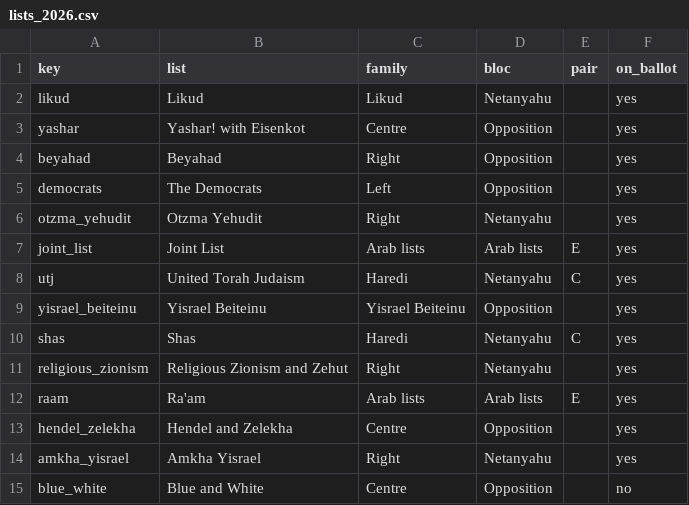
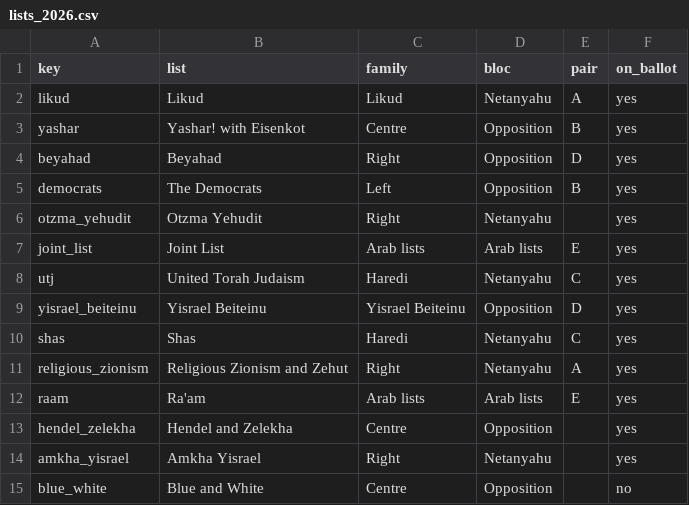
Before and after one commit to safwan188/israel-election-prediction-26, a CSV file: data/lists_2026.csv, drawn as a sheet.

```diff
--- a/data/lists_2026.csv
+++ b/data/lists_2026.csv
@@ -1,6 +1,6 @@
 key,list,family,bloc,pair,on_ballot
-likud,Likud,Likud,Netanyahu,,yes
-yashar,Yashar! with Eisenkot,Centre,Opposition,,yes
-beyahad,Beyahad,Right,Opposition,,yes
-democrats,The Democrats,Left,Opposition,,yes
+likud,Likud,Likud,Netanyahu,A,yes
+yashar,Yashar! with Eisenkot,Centre,Opposition,B,yes
+beyahad,Beyahad,Right,Opposition,D,yes
+democrats,The Democrats,Left,Opposition,B,yes
 otzma_yehudit,Otzma Yehudit,Right,Netanyahu,,yes
@@ -8,5 +8,5 @@ joint_list,Joint List,Arab lists,Arab lists,E,yes
 utj,United Torah Judaism,Haredi,Netanyahu,C,yes
-yisrael_beiteinu,Yisrael Beiteinu,Yisrael Beiteinu,Opposition,,yes
+yisrael_beiteinu,Yisrael Beiteinu,Yisrael Beiteinu,Opposition,D,yes
 shas,Shas,Haredi,Netanyahu,C,yes
-religious_zionism,Religious Zionism and Zehut,Right,Netanyahu,,yes
+religious_zionism,Religious Zionism and Zehut,Right,Netanyahu,A,yes
 raam,Ra'am,Arab lists,Arab lists,E,yes
```
Also changed, not shown: outputs/forecast_2026_lists.csv, 6 other files.
